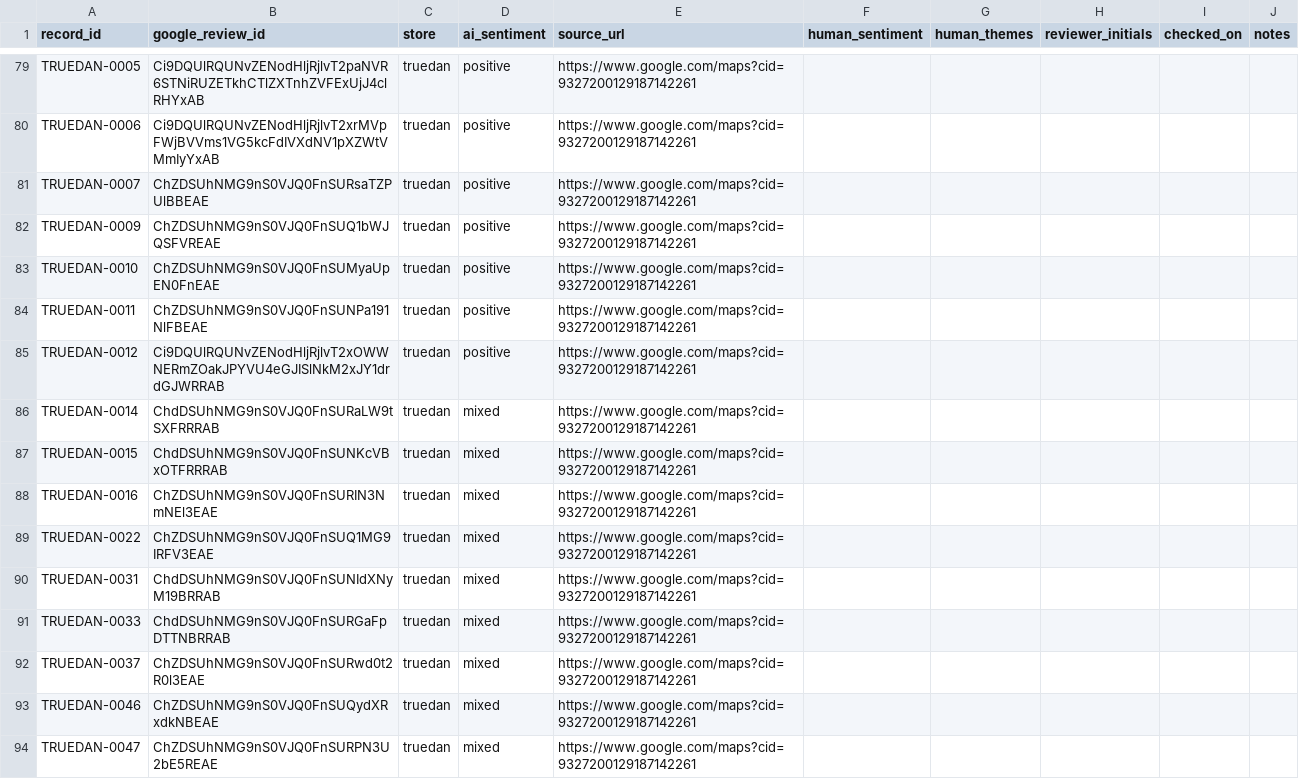
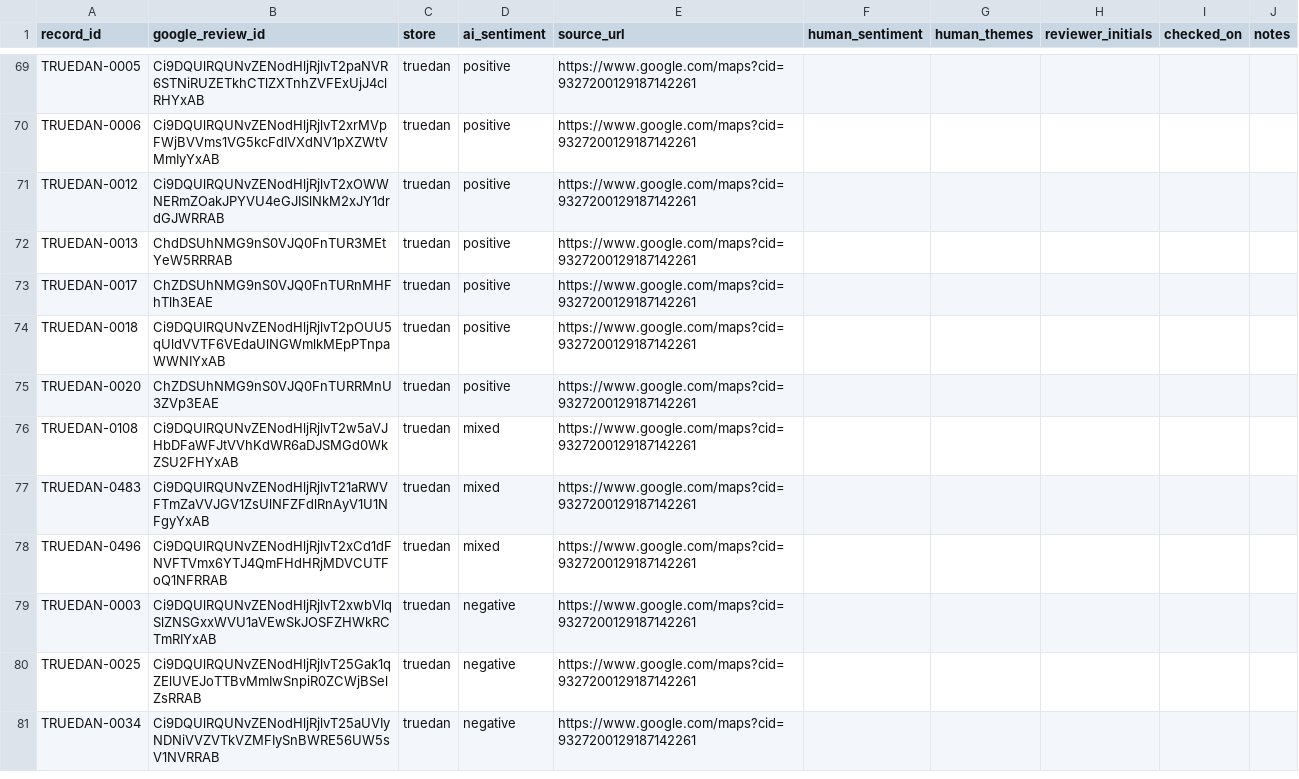
Before and after one commit to Fangffff-glitch/london-bubble-tea-positioning, a CSV file: author_review.csv, drawn as a sheet; only a part is shown, gaps mark what is left out; the shorter side is filled out with more unchanged rows; the diff covers the shown part only.

Commit message:
Focus analysis on recent review windows
Use a two-year relative-display-age proxy for the main analysis and a one-year sensitivity comparison, both anchored to the 5 November 2026 snapshot. Retain historical records as an appendix, exclude the known 2021 experience from recent windows, and document approximate boundaries, edit-date sensitivity, benefits and risks. Rebuild all five charts and publish reproducible inclusion flags and subset tables.

```diff
--- a/author_review.csv
+++ b/author_review.csv
@@ -80,15 +70,9 @@ TRUEDAN-0005,Ci9DQUlRQUNvZENodHljRjlvT2paNVR6STNiRUZETkhCTlZXTnhZVFExUjJ4clRHYxA
 TRUEDAN-0006,Ci9DQUlRQUNvZENodHljRjlvT2xrMVpFWjBVVms1VG5kcFdIVXdNV1pXZWtVMmIyYxAB,truedan,positive,https://www.google.com/maps?cid=9327200129187142261,,,,,
-TRUEDAN-0007,ChZDSUhNMG9nS0VJQ0FnSURsaTZPUlBBEAE,truedan,positive,https://www.google.com/maps?cid=9327200129187142261,,,,,
-TRUEDAN-0009,ChZDSUhNMG9nS0VJQ0FnSUQ1bWJQSFVREAE,truedan,positive,https://www.google.com/maps?cid=9327200129187142261,,,,,
-TRUEDAN-0010,ChZDSUhNMG9nS0VJQ0FnSUMyaUpEN0FnEAE,truedan,positive,https://www.google.com/maps?cid=9327200129187142261,,,,,
-TRUEDAN-0011,ChZDSUhNMG9nS0VJQ0FnSUNPa191NlFBEAE,truedan,positive,https://www.google.com/maps?cid=9327200129187142261,,,,,
 TRUEDAN-0012,Ci9DQUlRQUNvZENodHljRjlvT2xOWWNERmZOakJPYVU4eGJISlNkM2xJY1drdGJWRRAB,truedan,positive,https://www.google.com/maps?cid=9327200129187142261,,,,,
-TRUEDAN-0014,ChdDSUhNMG9nS0VJQ0FnSURaLW9tSXFRRRAB,truedan,mixed,https://www.google.com/maps?cid=9327200129187142261,,,,,
-TRUEDAN-0015,ChdDSUhNMG9nS0VJQ0FnSUNKcVBxOTFRRRAB,truedan,mixed,https://www.google.com/maps?cid=9327200129187142261,,,,,
-TRUEDAN-0016,ChZDSUhNMG9nS0VJQ0FnSURIN3NmNEl3EAE,truedan,mixed,https://www.google.com/maps?cid=9327200129187142261,,,,,
-TRUEDAN-0022,ChZDSUhNMG9nS0VJQ0FnSUQ1MG9IRFV3EAE,truedan,mixed,https://www.google.com/maps?cid=9327200129187142261,,,,,
-TRUEDAN-0031,ChdDSUhNMG9nS0VJQ0FnSUNIdXNyM19BRRAB,truedan,mixed,https://www.google.com/maps?cid=9327200129187142261,,,,,
-TRUEDAN-0033,ChdDSUhNMG9nS0VJQ0FnSURGaFpDTTNBRRAB,truedan,mixed,https://www.google.com/maps?cid=9327200129187142261,,,,,
-TRUEDAN-0037,ChZDSUhNMG9nS0VJQ0FnSURwd0t2R0l3EAE,truedan,mixed,https://www.google.com/maps?cid=9327200129187142261,,,,,
-TRUEDAN-0046,ChZDSUhNMG9nS0VJQ0FnSUQydXRxdkNBEAE,truedan,mixed,https://www.google.com/maps?cid=9327200129187142261,,,,,
-TRUEDAN-0047,ChZDSUhNMG9nS0VJQ0FnSURPN3U2bE5REAE,truedan,mixed,https://www.google.com/maps?cid=9327200129187142261,,,,,
+TRUEDAN-0013,ChdDSUhNMG9nS0VJQ0FnTUR3MEtYeW5RRRAB,truedan,positive,https://www.google.com/maps?cid=9327200129187142261,,,,,
+TRUEDAN-0017,ChZDSUhNMG9nS0VJQ0FnTURnMHFhTlh3EAE,truedan,positive,https://www.google.com/maps?cid=9327200129187142261,,,,,
+TRUEDAN-0018,Ci9DQUlRQUNvZENodHljRjlvT2pOUU5qUldVVTF6VEdaUlNGWmlkMEpPTnpaWWNIYxAB,truedan,positive,https://www.google.com/maps?cid=9327200129187142261,,,,,
+TRUEDAN-0020,ChZDSUhNMG9nS0VJQ0FnTURRMnU3ZVp3EAE,truedan,positive,https://www.google.com/maps?cid=9327200129187142261,,,,,
+TRUEDAN-0108,Ci9DQUlRQUNvZENodHljRjlvT2w5aVJHbDFaWFJtVVhKdWR6aDJSMGd0WkZSU2FHYxAB,truedan,mixed,https://www.google.com/maps?cid=9327200129187142261,,,,,
+TRUEDAN-0483,Ci9DQUlRQUNvZENodHljRjlvT21aRWVFTmZaVVJGV1ZsUlNFZFdlRnAyV1U1NFgyYxAB,truedan,mixed,https://www.google.com/maps?cid=9327200129187142261,,,,,
+TRUEDAN-0496,Ci9DQUlRQUNvZENodHljRjlvT2xCd1dFNVFTVmx6YTJ4QmFHdHRjMDVCUTFoQ1NFRRAB,truedan,mixed,https://www.google.com/maps?cid=9327200129187142261,,,,,
```
Also changed, not shown: 1 added row, 21 removed rows and 15 edited cells elsewhere in this file, 22 other files.
